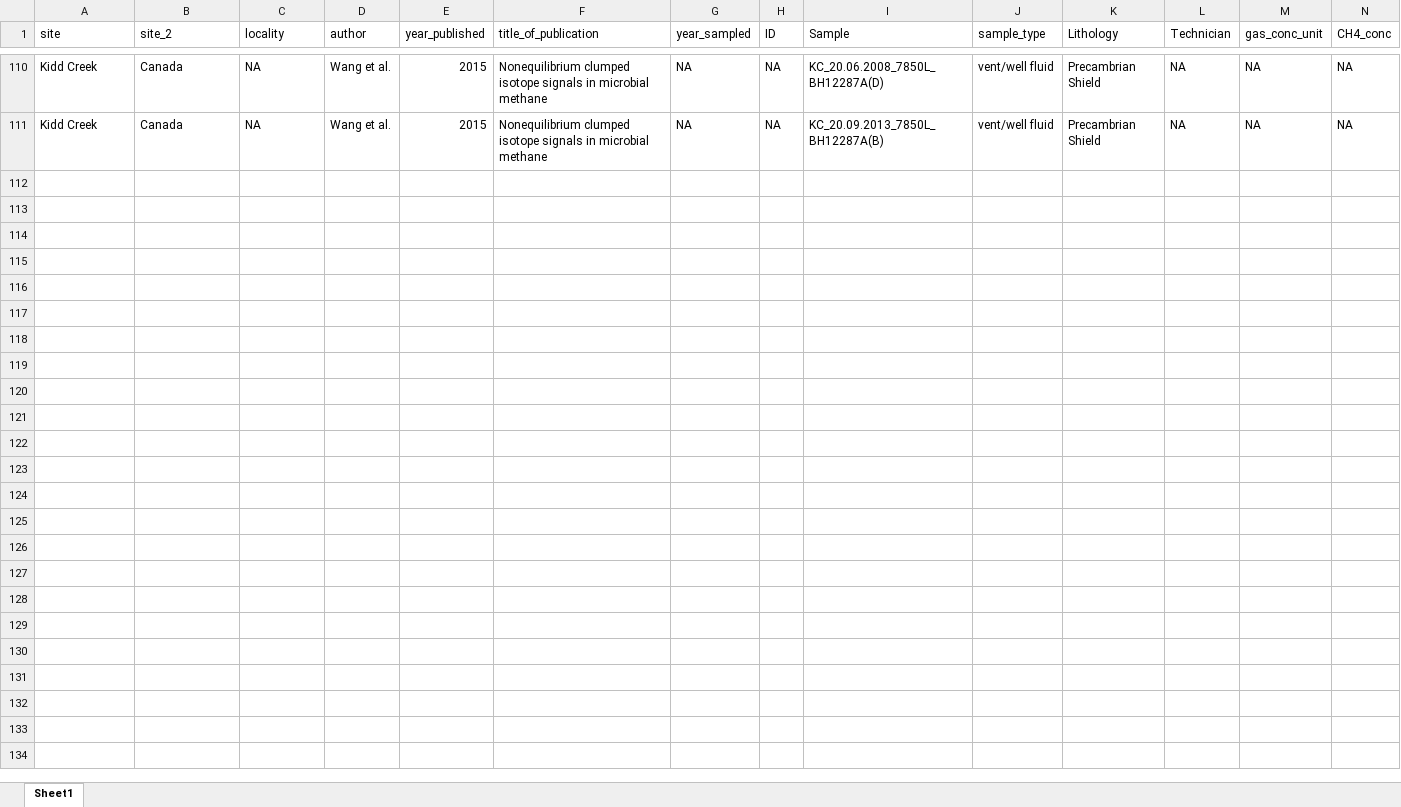
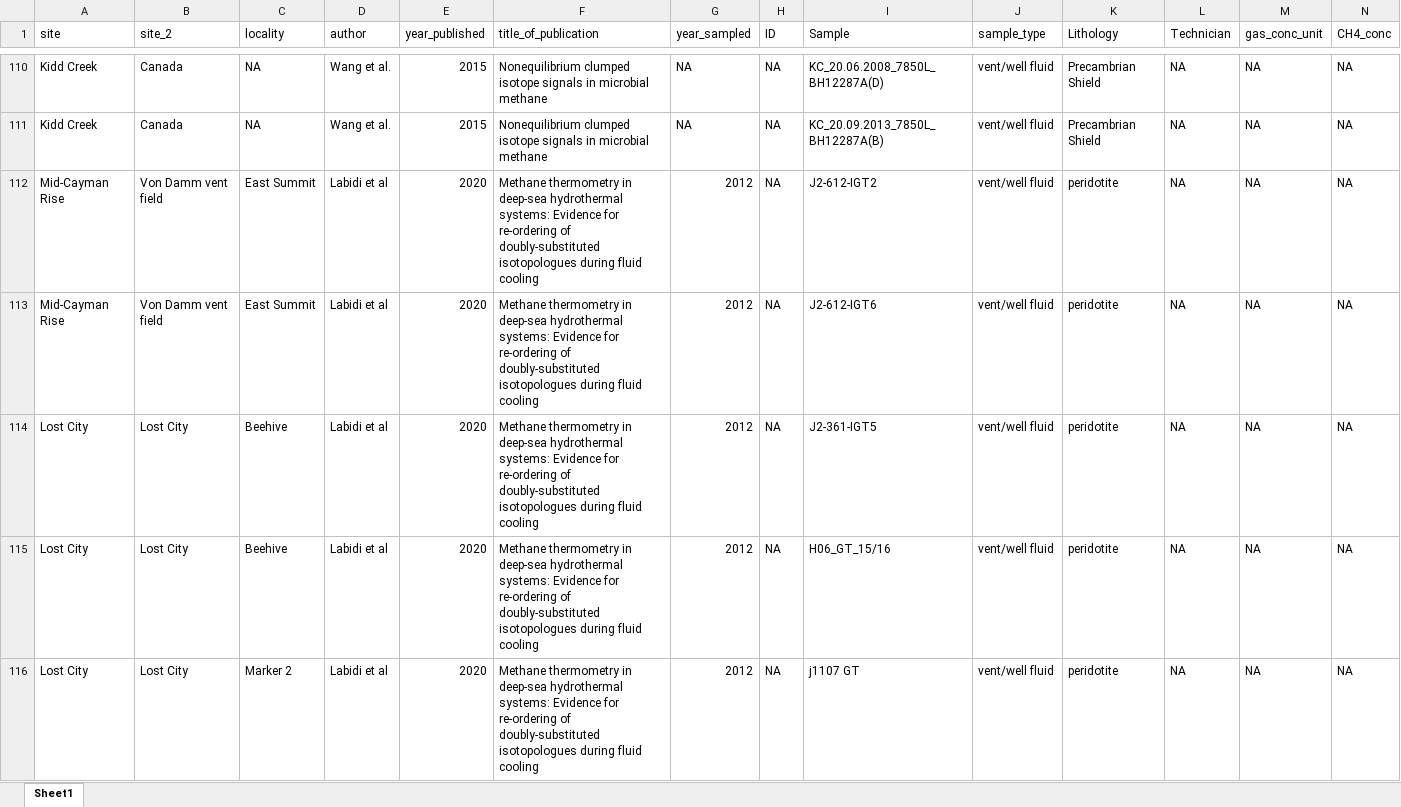
Before and after one commit to danote/Oman_CH4_stable_isotopes, an Excel workbook: data_raw/Summary_metadata/CH4_isotope_literature_data.xlsx, sheet Sheet1, drawn as a sheet; only a part is shown, gaps mark what is left out; values as stored, in another font and other column widths than the file's, no cell formats; table styles not drawn; rows hold the shown columns only; the diff covers the shown part only; the diff names each change by its address in the sheet, - before the commit and + after, or states it on an @@ line.

```diff
--- a/data_raw/Summary_metadata/CH4_isotope_literature_data.xlsx (sheet Sheet1)
+++ b/data_raw/Summary_metadata/CH4_isotope_literature_data.xlsx (sheet Sheet1)
+row 112: Mid-Cayman Rise | Von Damm vent field | East Summit | Labidi et al | 2020 | Methane thermometry in deep-sea hydrothermal systems: Evidence for re-ordering of doubly-substituted isotopologues during fluid cooling | 2012 | NA | J2-612-IGT2 | vent/well fluid | peridotite | NA | NA | NA
+row 113: Mid-Cayman Rise | Von Damm vent field | East Summit | Labidi et al | 2020 | Methane thermometry in deep-sea hydrothermal systems: Evidence for re-ordering of doubly-substituted isotopologues during fluid cooling | 2012 | NA | J2-612-IGT6 | vent/well fluid | peridotite | NA | NA | NA
+row 114: Lost City | Lost City | Beehive | Labidi et al | 2020 | Methane thermometry in deep-sea hydrothermal systems: Evidence for re-ordering of doubly-substituted isotopologues during fluid cooling | 2012 | NA | J2-361-IGT5 | vent/well fluid | peridotite | NA | NA | NA
+row 115: Lost City | Lost City | Beehive | Labidi et al | 2020 | Methane thermometry in deep-sea hydrothermal systems: Evidence for re-ordering of doubly-substituted isotopologues during fluid cooling | 2012 | NA | H06_GT_15/16 | vent/well fluid | peridotite | NA | NA | NA
+row 116: Lost City | Lost City | Marker 2 | Labidi et al | 2020 | Methane thermometry in deep-sea hydrothermal systems: Evidence for re-ordering of doubly-substituted isotopologues during fluid cooling | 2012 | NA | j1107 GT | vent/well fluid | peridotite | NA | NA | NA
```
Also changed, not shown: 18 added rows elsewhere in this sheet, cell formats, 6 other files.
